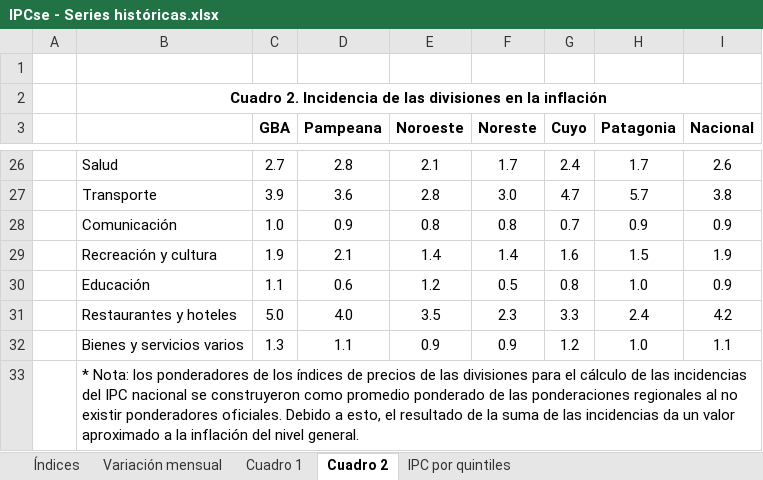
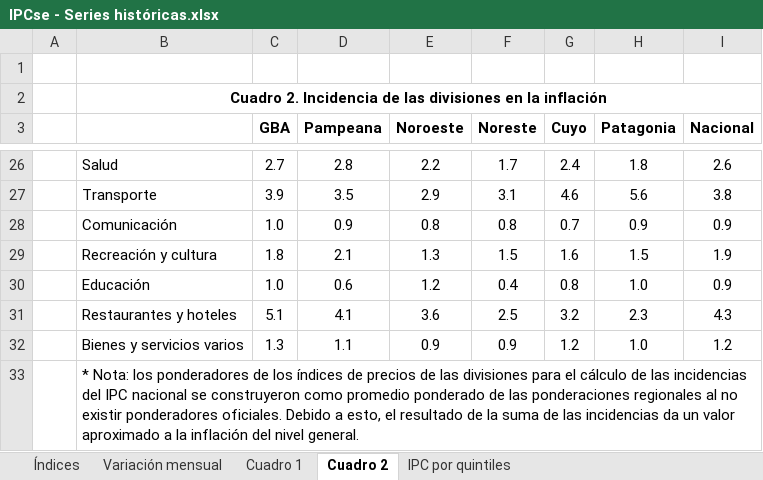
Before and after one commit to mrozada/mrozada.github.io, an Excel workbook: assets/excel/IPCse - Series históricas.xlsx, sheet Cuadro 2, drawn as a sheet; only a part is shown, gaps mark what is left out; values as stored, in another font and other column widths than the file's, no borders; removed rows and columns are numbered as before the commit, all else as after; the diff covers the shown part only; the diff names each change by its address in the sheet, - before the commit and + after, or states it on an @@ line.

```diff
--- a/assets/excel/IPCse - Series históricas.xlsx (sheet Cuadro 2)
+++ b/assets/excel/IPCse - Series históricas.xlsx (sheet Cuadro 2)
-E26 (Noroeste): 2.1
+E26 (Noroeste): 2.2
-H26 (Patagonia): 1.7
+H26 (Patagonia): 1.8
-row 27:  | Transporte | 3.9 | 3.6 | 2.8 | 3.0 | 4.7 | 5.7 | 3.8
+row 27:  | Transporte | 3.9 | 3.5 | 2.9 | 3.1 | 4.6 | 5.6 | 3.8
-C29 (GBA): 1.9
+C29 (GBA): 1.8
-E29 (Noroeste): 1.4
+E29 (Noroeste): 1.3
-F29 (Noreste): 1.4
+F29 (Noreste): 1.5
-C30 (GBA): 1.1
+C30 (GBA): 1.0
-F30 (Noreste): 0.5
+F30 (Noreste): 0.4
-row 31:  | Restaurantes y hoteles | 5.0 | 4.0 | 3.5 | 2.3 | 3.3 | 2.4 | 4.2
+row 31:  | Restaurantes y hoteles | 5.1 | 4.1 | 3.6 | 2.5 | 3.2 | 2.3 | 4.3
-I32 (Nacional): 1.1
+I32 (Nacional): 1.2
```
Also changed, not shown: 10 added rows, 10 removed rows and 12 edited cells elsewhere in this sheet, sheet Cuadro 1, sheet Índices, sheet Variación mensual, 3 other files.
